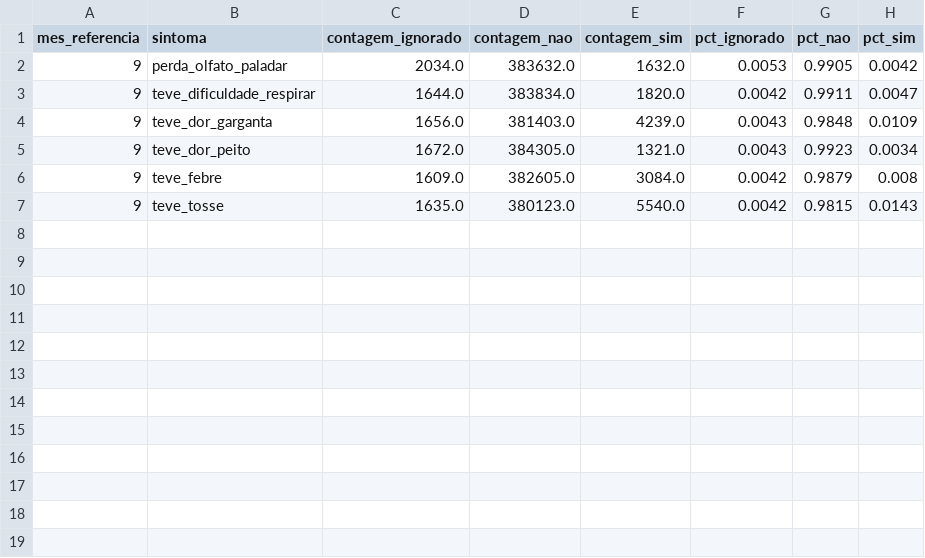
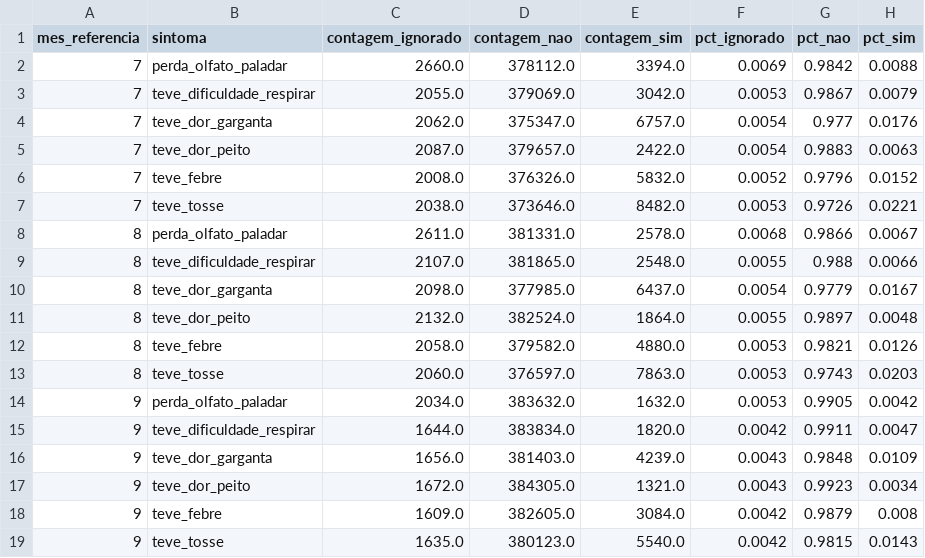
Before and after one commit to brenoazvd/PNAD_Covid19, a CSV file: gold_sintomas_mes.csv, drawn as a sheet; the diff names each change by its address in the sheet, - before the commit and + after, or states it on an @@ line.

```diff
--- a/gold_sintomas_mes.csv
+++ b/gold_sintomas_mes.csv
+row 2: 7 | perda_olfato_paladar | 2660.0 | 378112.0 | 3394.0 | 0.0069 | 0.9842 | 0.0088
+row 3: 7 | teve_dificuldade_respirar | 2055.0 | 379069.0 | 3042.0 | 0.0053 | 0.9867 | 0.0079
+row 4: 7 | teve_dor_garganta | 2062.0 | 375347.0 | 6757.0 | 0.0054 | 0.977 | 0.0176
+row 5: 7 | teve_dor_peito | 2087.0 | 379657.0 | 2422.0 | 0.0054 | 0.9883 | 0.0063
+row 6: 7 | teve_febre | 2008.0 | 376326.0 | 5832.0 | 0.0052 | 0.9796 | 0.0152
+row 7: 7 | teve_tosse | 2038.0 | 373646.0 | 8482.0 | 0.0053 | 0.9726 | 0.0221
+row 8: 8 | perda_olfato_paladar | 2611.0 | 381331.0 | 2578.0 | 0.0068 | 0.9866 | 0.0067
+row 9: 8 | teve_dificuldade_respirar | 2107.0 | 381865.0 | 2548.0 | 0.0055 | 0.988 | 0.0066
+row 10: 8 | teve_dor_garganta | 2098.0 | 377985.0 | 6437.0 | 0.0054 | 0.9779 | 0.0167
+row 11: 8 | teve_dor_peito | 2132.0 | 382524.0 | 1864.0 | 0.0055 | 0.9897 | 0.0048
+row 12: 8 | teve_febre | 2058.0 | 379582.0 | 4880.0 | 0.0053 | 0.9821 | 0.0126
+row 13: 8 | teve_tosse | 2060.0 | 376597.0 | 7863.0 | 0.0053 | 0.9743 | 0.0203
```
Also changed, not shown: frequencia_sintomas.csv, gold_comportamento_mes.csv, 8 other files.
